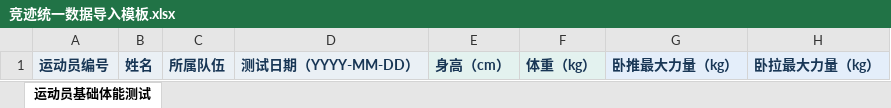
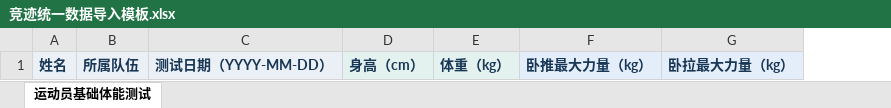
Before and after one commit to fzihao666-prog/jingji, an Excel workbook: public/templates/竞迹统一数据导入模板.xlsx, sheet 运动员基础体能测试, drawn as a sheet; only a part is shown; values as stored, in another font and other column widths than the file's, no borders; the diff names each change by its address in the sheet, - before the commit and + after, or states it on an @@ line.

```diff
--- a/public/templates/竞迹统一数据导入模板.xlsx (sheet 运动员基础体能测试)
+++ b/public/templates/竞迹统一数据导入模板.xlsx (sheet 运动员基础体能测试)
-column A, row 1: 运动员编号
```
Also changed, not shown: 5 other files.
